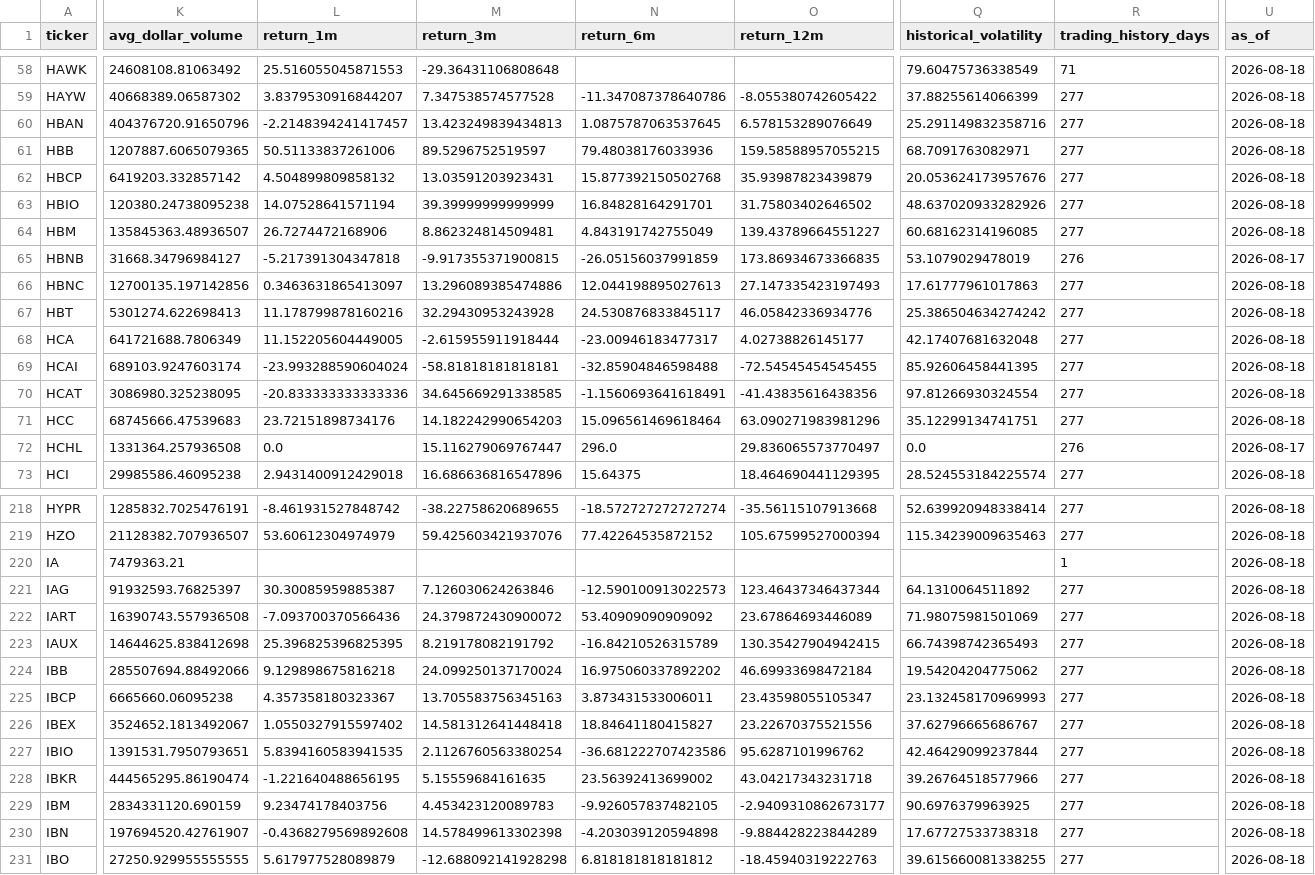
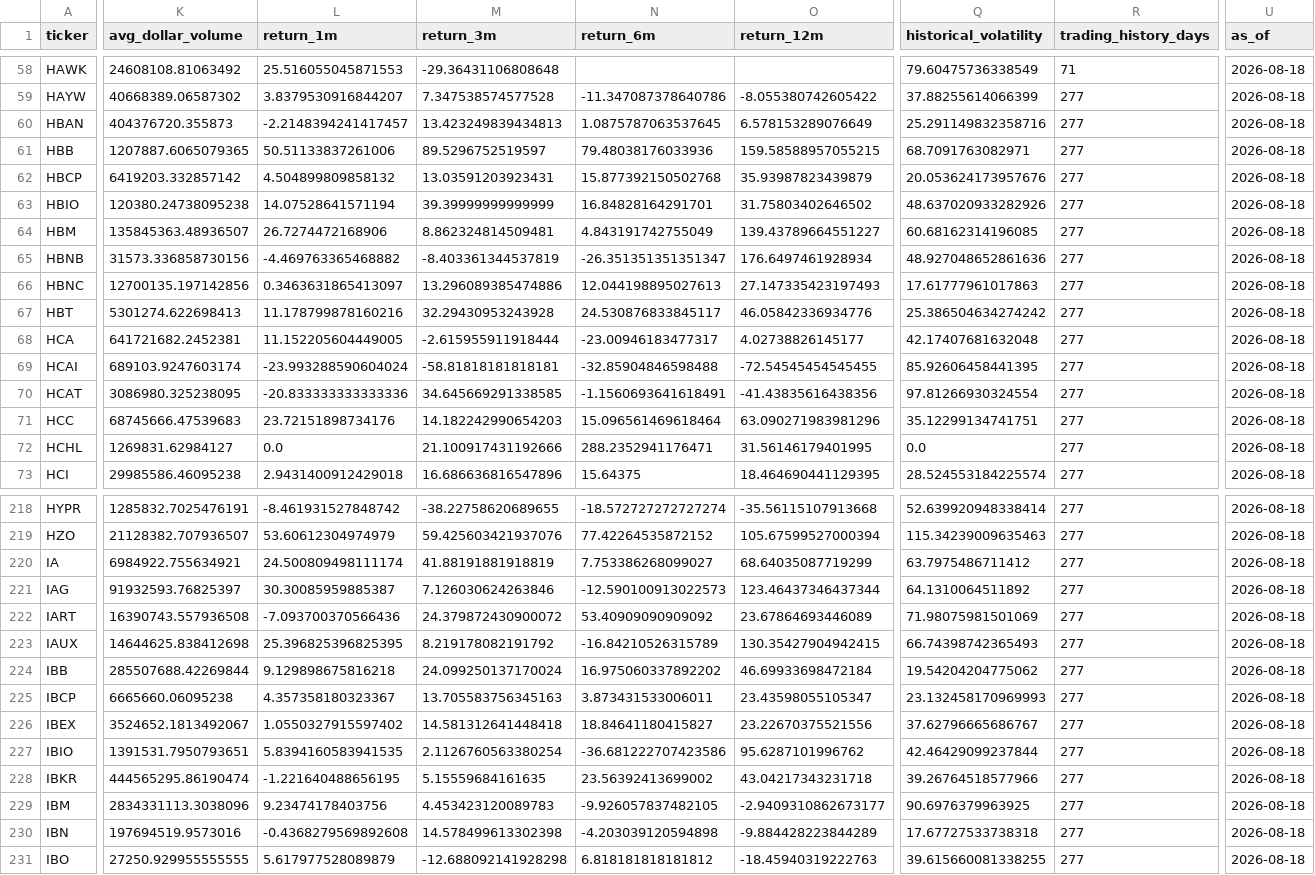
Before and after one commit to chelovekodessa/qrgf-market-data, a CSV file: data/l1/latest/pages/page-0009.csv, drawn as a sheet; only a part is shown, gaps mark what is left out; the diff covers the shown part only; the diff names each change by its address in the sheet, - before the commit and + after, or states it on an @@ line.

```diff
--- a/data/l1/latest/pages/page-0009.csv
+++ b/data/l1/latest/pages/page-0009.csv
-K60 (avg_dollar_volume): 404376720.91650796
+K60 (avg_dollar_volume): 404376720.355873
-K65 (avg_dollar_volume): 31668.34796984127
+K65 (avg_dollar_volume): 31573.336858730156
-L65 (return_1m): -5.217391304347818
+L65 (return_1m): -4.469763365468882
-M65 (return_3m): -9.917355371900815
+M65 (return_3m): -8.403361344537819
-N65 (return_6m): -26.05156037991859
+N65 (return_6m): -26.351351351351347
-O65 (return_12m): 173.86934673366835
+O65 (return_12m): 176.6497461928934
-Q65 (historical_volatility): 53.1079029478019
+Q65 (historical_volatility): 48.927048652861636
-R65 (trading_history_days): 276
+R65 (trading_history_days): 277
-U65 (as_of): 2026-08-17
+U65 (as_of): 2026-08-18
-K68 (avg_dollar_volume): 641721688.7806349
+K68 (avg_dollar_volume): 641721682.2452381
-K72 (avg_dollar_volume): 1331364.257936508
+K72 (avg_dollar_volume): 1269831.62984127
-M72 (return_3m): 15.116279069767447
+M72 (return_3m): 21.100917431192666
-N72 (return_6m): 296.0
+N72 (return_6m): 288.2352941176471
-O72 (return_12m): 29.836065573770497
+O72 (return_12m): 31.56146179401995
-R72 (trading_history_days): 276
+R72 (trading_history_days): 277
-U72 (as_of): 2026-08-17
+U72 (as_of): 2026-08-18
-K220 (avg_dollar_volume): 7479363.21
+K220 (avg_dollar_volume): 6984922.755634921
-L220 (return_1m): (empty)
+L220 (return_1m): 24.500809498111174
-M220 (return_3m): (empty)
+M220 (return_3m): 41.88191881918819
-N220 (return_6m): (empty)
+N220 (return_6m): 7.753386268099027
-O220 (return_12m): (empty)
+O220 (return_12m): 68.64035087719299
-Q220 (historical_volatility): (empty)
+Q220 (historical_volatility): 63.7975486711412
-R220 (trading_history_days): 1
+R220 (trading_history_days): 277
-K224 (avg_dollar_volume): 285507694.88492066
+K224 (avg_dollar_volume): 285507688.42269844
-K229 (avg_dollar_volume): 2834331120.690159
+K229 (avg_dollar_volume): 2834331113.3038096
-K230 (avg_dollar_volume): 197694520.42761907
+K230 (avg_dollar_volume): 197694519.9573016
```
Also changed, not shown: 56 edited cells elsewhere in this file, data/l1/latest/pages/page-0012.csv, data/l1/latest/pages/page-0013.csv, 21 other files.
